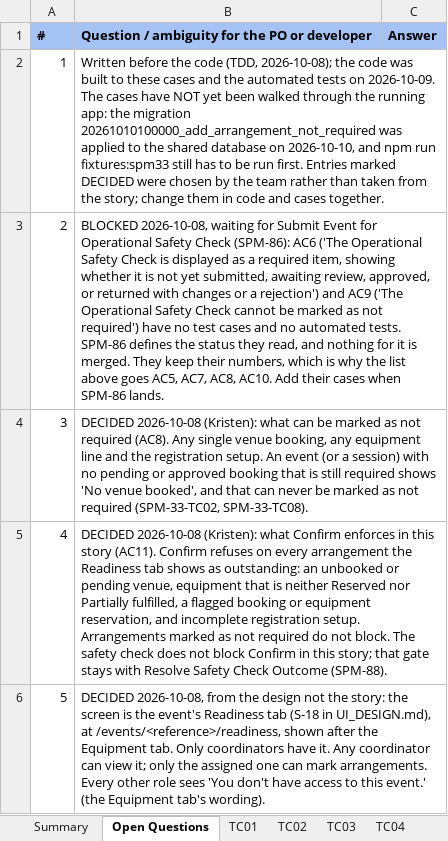
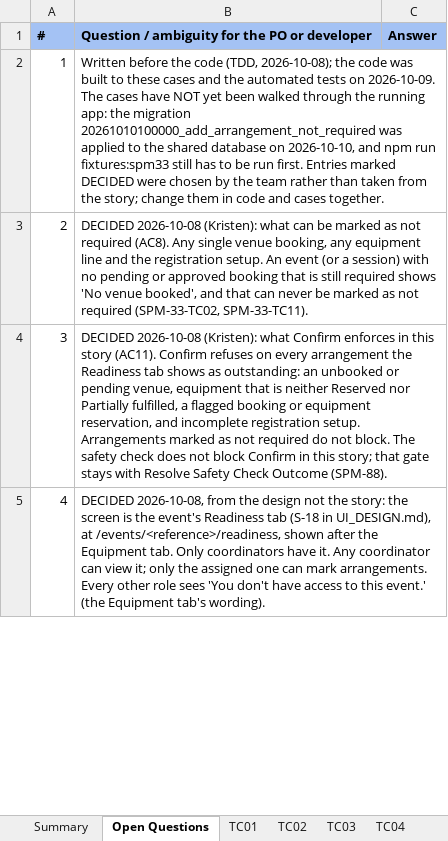
Before and after one commit to kchoongg/IS212, an Excel workbook: docs/test-cases/SPM-33_Test_Cases.xlsx, sheet Open Questions, drawn as a sheet; only a part is shown; values as stored, in another font and other column widths than the file's, no borders; removed rows and columns are numbered as before the commit, all else as after; the diff covers the shown part only; the diff names each change by its address in the sheet, - before the commit and + after, or states it on an @@ line.

```diff
--- a/docs/test-cases/SPM-33_Test_Cases.xlsx (sheet Open Questions)
+++ b/docs/test-cases/SPM-33_Test_Cases.xlsx (sheet Open Questions)
-B3: BLOCKED 2026-10-08, waiting for Submit Event for Operational Safety Check (SPM-86): AC6 ('The Operational Safety Check is displayed as a required item, showing whether it is not yet submitted, awaiting review, approved, or returned with changes or a rejection') and AC9 ('The Operational Safety Check cannot be marked as not required') have no test cases and no automated tests. SPM-86 defines the status they read, and nothing for it is merged. They keep their numbers, which is why the list above goes AC5, AC7, AC8, AC10. Add their cases when SPM-86 lands.
+B3: DECIDED 2026-10-08 (Kristen): what can be marked as not required (AC8). Any single venue booking, any equipment line and the registration setup. An event (or a session) with no pending or approved booking that is still required shows 'No venue booked', and that can never be marked as not required (SPM-33-TC02, SPM-33-TC11).
-row 4: 3 | DECIDED 2026-10-08 (Kristen): what can be marked as not required (AC8). Any single venue booking, any equipment line and the registration setup. An event (or a session) with no pending or approved booking that is still required shows 'No venue booked', and that can never be marked as not required (SPM-33-TC02, SPM-33-TC08).
@@ column A renumbered between rows 4 and 14 @@
```
Also changed, not shown: 2 added rows and 5 edited cells elsewhere in this sheet, sheet Summary, sheet TC11, sheet TC14, sheet TC09, sheet TC10, sheet TC12, 9 more sheets, other sheet tabs, 13 other files.
